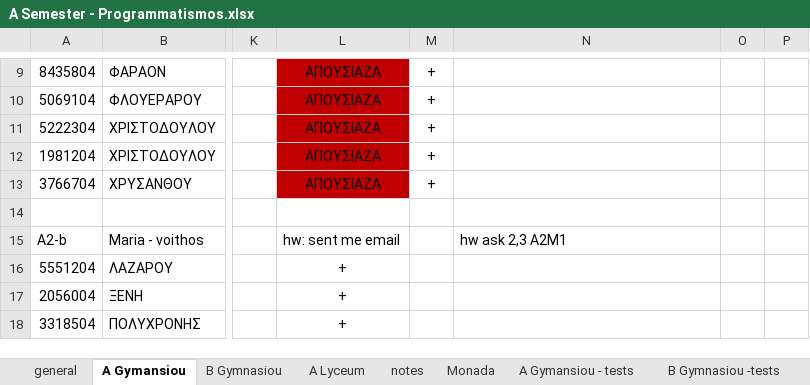
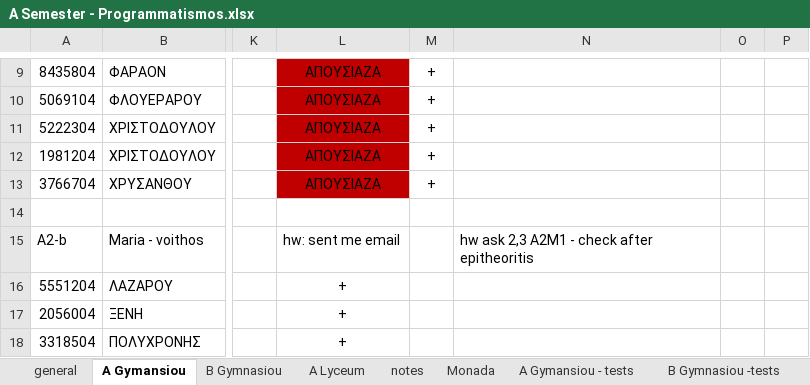
Before and after one commit to aristos32/education, an Excel workbook: schools-presentations/A Semester - Programmatismos.xlsx, sheet A Gymansiou, drawn as a sheet; only a part is shown, gaps mark what is left out; values as stored, in another font and other column widths than the file's, no borders; the diff names each change by its address in the sheet, - before the commit and + after, or states it on an @@ line.

```diff
--- a/schools-presentations/A Semester - Programmatismos.xlsx (sheet A Gymansiou)
+++ b/schools-presentations/A Semester - Programmatismos.xlsx (sheet A Gymansiou)
-N15: hw ask 2,3 A2M1
+N15: hw ask 2,3 A2M1 - check after epitheoritis
```
Also changed, not shown: sheet general, 35 other files.
